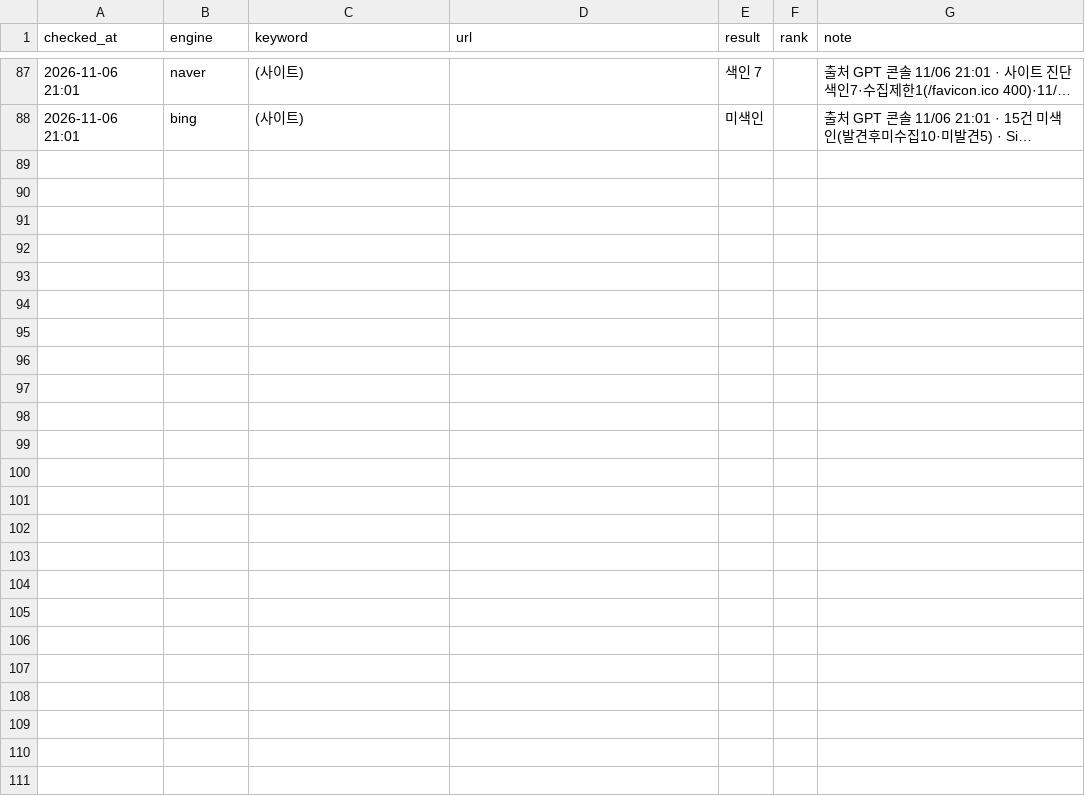
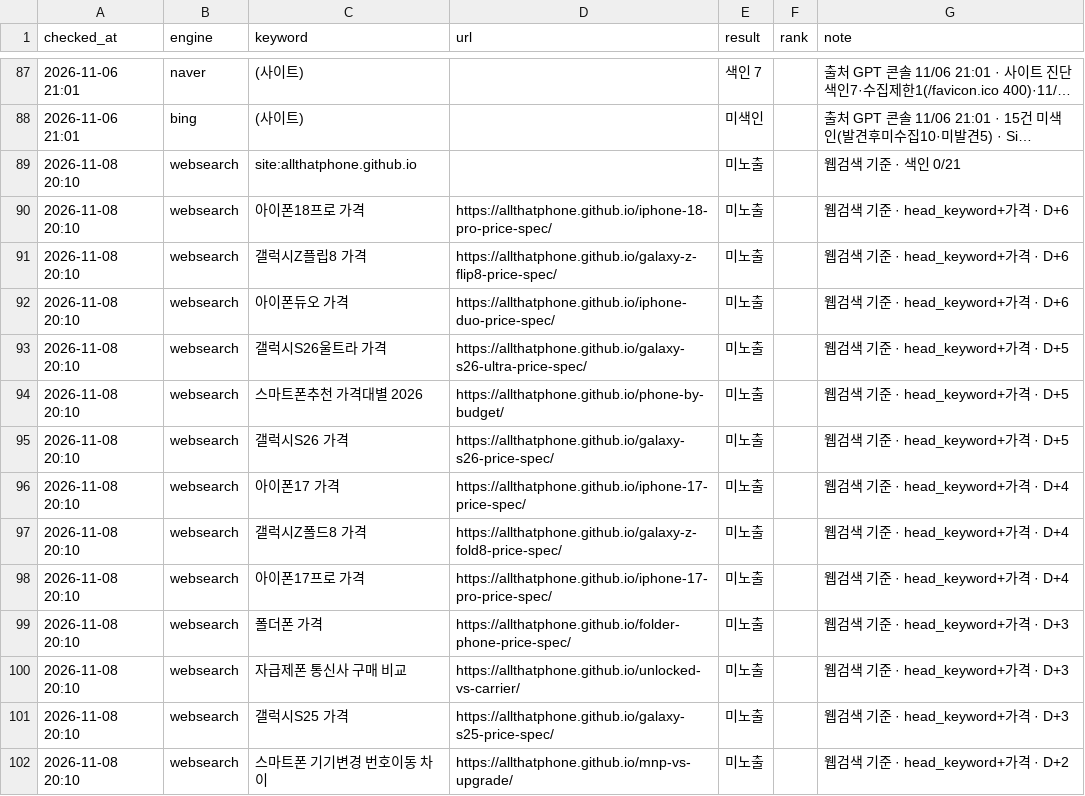
Before and after one commit to allthatphone/allthatphone.github.io, a CSV file: ops/rank-log.csv, drawn as a sheet; only a part is shown, gaps mark what is left out; long unchanged cells end in …; the diff covers the shown part only; the diff names each change by its address in the sheet, - before the commit and + after, or states it on an @@ line.

```diff
--- a/ops/rank-log.csv
+++ b/ops/rank-log.csv
+row 89: 2026-11-08 20:10 | websearch | site:allthatphone.github.io |  | 미노출 |  | 웹검색 기준 · 색인 0/21
+row 90: 2026-11-08 20:10 | websearch | 아이폰18프로 가격 | https://allthatphone.github.io/iphone-18-pro-price-spec/ | 미노출 |  | 웹검색 기준 · head_keyword+가격 · D+6
+row 91: 2026-11-08 20:10 | websearch | 갤럭시Z플립8 가격 | https://allthatphone.github.io/galaxy-z-flip8-price-spec/ | 미노출 |  | 웹검색 기준 · head_keyword+가격 · D+6
+row 92: 2026-11-08 20:10 | websearch | 아이폰듀오 가격 | https://allthatphone.github.io/iphone-duo-price-spec/ | 미노출 |  | 웹검색 기준 · head_keyword+가격 · D+6
+row 93: 2026-11-08 20:10 | websearch | 갤럭시S26울트라 가격 | https://allthatphone.github.io/galaxy-s26-ultra-price-spec/ | 미노출 |  | 웹검색 기준 · head_keyword+가격 · D+5
+row 94: 2026-11-08 20:10 | websearch | 스마트폰추천 가격대별 2026 | https://allthatphone.github.io/phone-by-budget/ | 미노출 |  | 웹검색 기준 · head_keyword+가격 · D+5
+row 95: 2026-11-08 20:10 | websearch | 갤럭시S26 가격 | https://allthatphone.github.io/galaxy-s26-price-spec/ | 미노출 |  | 웹검색 기준 · head_keyword+가격 · D+5
+row 96: 2026-11-08 20:10 | websearch | 아이폰17 가격 | https://allthatphone.github.io/iphone-17-price-spec/ | 미노출 |  | 웹검색 기준 · head_keyword+가격 · D+4
+row 97: 2026-11-08 20:10 | websearch | 갤럭시Z폴드8 가격 | https://allthatphone.github.io/galaxy-z-fold8-price-spec/ | 미노출 |  | 웹검색 기준 · head_keyword+가격 · D+4
+row 98: 2026-11-08 20:10 | websearch | 아이폰17프로 가격 | https://allthatphone.github.io/iphone-17-pro-price-spec/ | 미노출 |  | 웹검색 기준 · head_keyword+가격 · D+4
+row 99: 2026-11-08 20:10 | websearch | 폴더폰 가격 | https://allthatphone.github.io/folder-phone-price-spec/ | 미노출 |  | 웹검색 기준 · head_keyword+가격 · D+3
+row 100: 2026-11-08 20:10 | websearch | 자급제폰 통신사 구매 비교 | https://allthatphone.github.io/unlocked-vs-carrier/ | 미노출 |  | 웹검색 기준 · head_keyword+가격 · D+3
+row 101: 2026-11-08 20:10 | websearch | 갤럭시S25 가격 | https://allthatphone.github.io/galaxy-s25-price-spec/ | 미노출 |  | 웹검색 기준 · head_keyword+가격 · D+3
+row 102: 2026-11-08 20:10 | websearch | 스마트폰 기기변경 번호이동 차이 | https://allthatphone.github.io/mnp-vs-upgrade/ | 미노출 |  | 웹검색 기준 · head_keyword+가격 · D+2
```
Also changed, not shown: 13 added rows elsewhere in this file, 1 other file.
